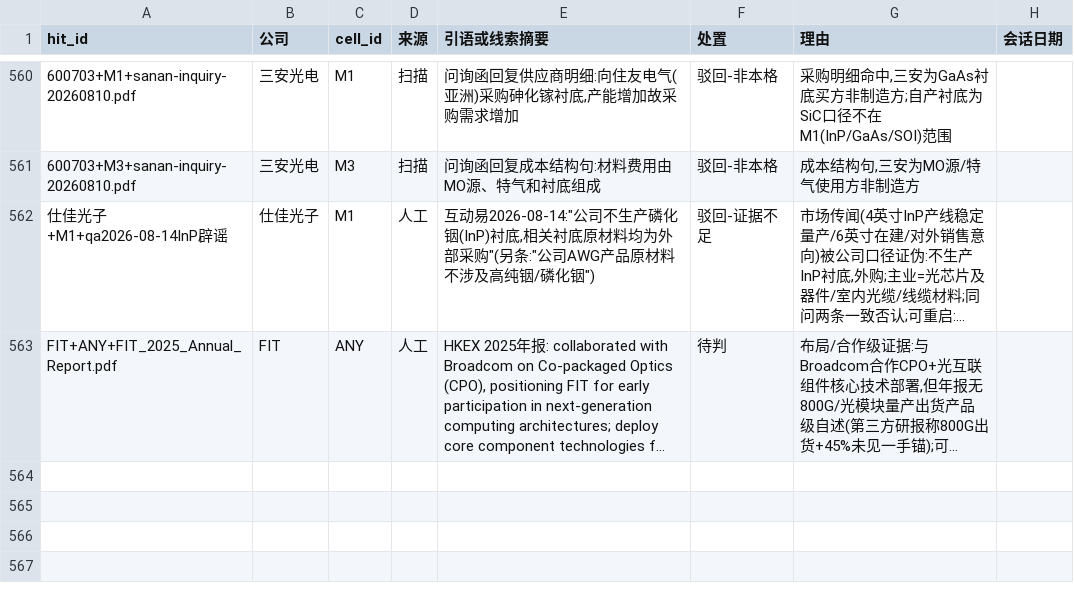
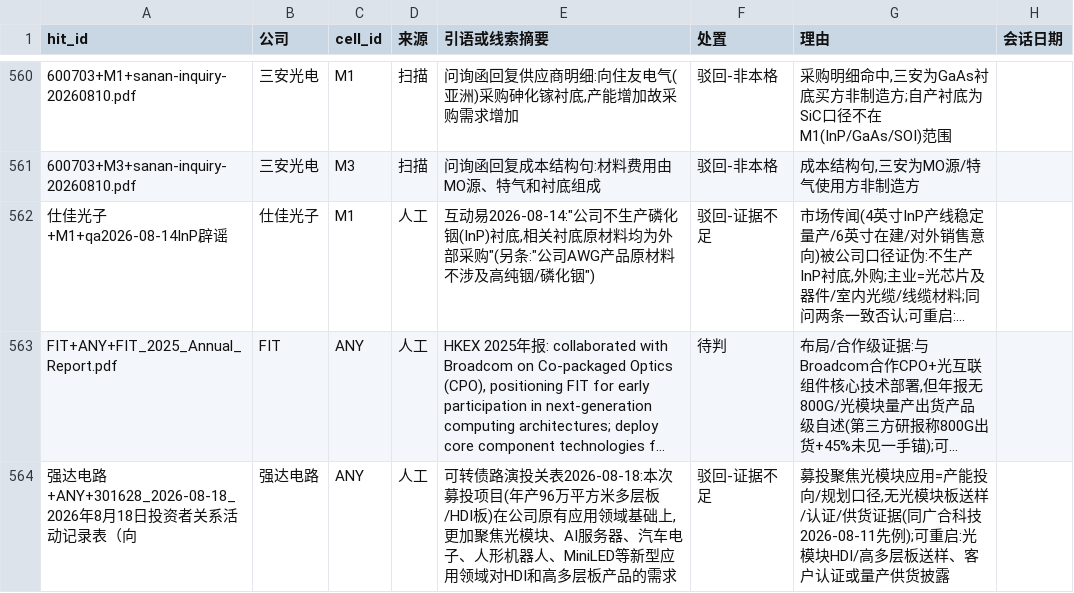
Before and after one commit to pojoker/workflow-rehearsal, a CSV file: triage.csv, drawn as a sheet; only a part is shown, gaps mark what is left out; long unchanged cells end in …; the diff names each change by its address in the sheet, - before the commit and + after, or states it on an @@ line.

Commit message:
产出: +0点 +0边 空格2/40 驳回1 日更判定闸(2026-08-19)——强达电路驳回-证据不足(可转债募投聚焦光模块应用=产能投向规划口径,无送样/认证/供货证据,同广合科技先例;可重启:光模块板送样/认证/量产供货披露);金禄电子AI服务器二次电源16层2阶HDI厚铜板试制送验=非光模块格不入点;威尔高AI服务器电源PCB趋势口径无光模块;华测导航零相关;阿莱德导热凝胶适配光模块散热与P191在册同口径不构新点;南大ArF光刻胶/路维PSM掩膜版/国民MCU涨价均非本树增量

```diff
--- a/triage.csv
+++ b/triage.csv
+row 564: 强达电路+ANY+301628_2026-08-18_2026年8月18日投资者关系活动记录表（向 | 强达电路 | ANY | 人工 | 可转债路演投关表2026-08-18:本次募投项目(年产96万平方米多层板/HDI板)在公司原有应用领域基础上,更加聚焦光模块、AI服务器、汽车电子、人形机器人、MiniLED等新型应用领域对HDI和高多层板产品的需求 | 驳回-证据不足 | 募投聚焦光模块应用=产能投向/规划口径,无光模块板送样/认证/供货证据(同广合科技2026-08-11先例);可重启:光模块HDI/高多层板送样、客户认证或量产供货披露
```
